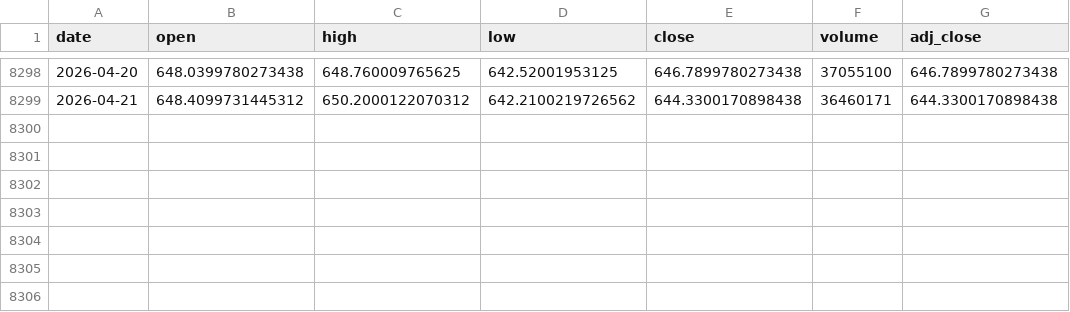
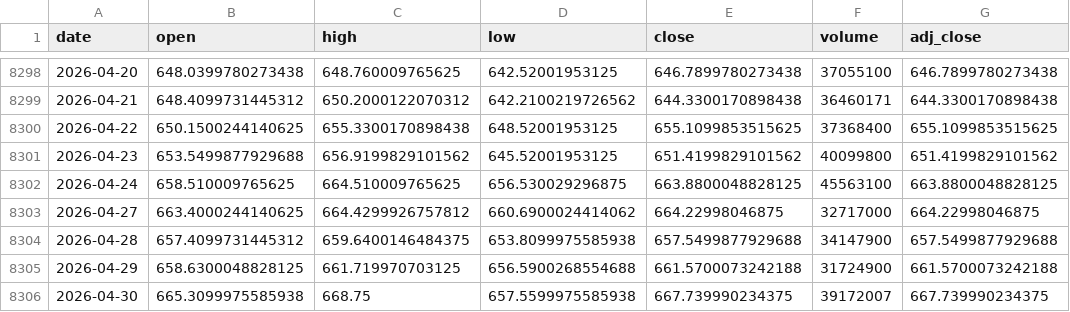
Before and after one commit to maxhammons/project-montauk, a CSV file: data/QQQ.csv, drawn as a sheet; only a part is shown, gaps mark what is left out.

```diff
--- a/data/QQQ.csv
+++ b/data/QQQ.csv
@@ -8299 +8299,8 @@ date,open,high,low,close,volume,adj_close
 2026-04-21,648.4099731445312,650.2000122070312,642.2100219726562,644.3300170898438,36460171,644.3300170898438
+2026-04-22,650.1500244140625,655.3300170898438,648.52001953125,655.1099853515625,37368400,655.1099853515625
+2026-04-23,653.5499877929688,656.9199829101562,645.52001953125,651.4199829101562,40099800,651.4199829101562
+2026-04-24,658.510009765625,664.510009765625,656.530029296875,663.8800048828125,45563100,663.8800048828125
+2026-04-27,663.4000244140625,664.4299926757812,660.6900024414062,664.22998046875,32717000,664.22998046875
+2026-04-28,657.4099731445312,659.6400146484375,653.8099975585938,657.5499877929688,34147900,657.5499877929688
+2026-04-29,658.6300048828125,661.719970703125,656.5900268554688,661.5700073242188,31724900,661.5700073242188
+2026-04-30,665.3099975585938,668.75,657.5599975585938,667.739990234375,39172007,667.739990234375
```
Also changed, not shown: data/SGOV.csv, data/VIX.csv, 15 other files.
